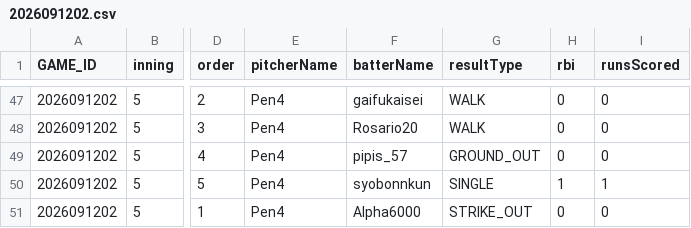
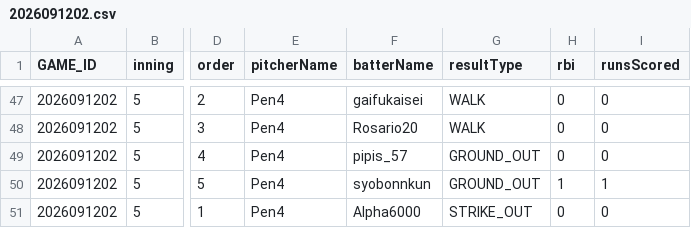
Before and after one commit to sota2486/BaseballStats, a CSV file: 2026091202.csv, drawn as a sheet; only a part is shown, gaps mark what is left out; the diff names each change by its address in the sheet, - before the commit and + after, or states it on an @@ line.

```diff
--- a/2026091202.csv
+++ b/2026091202.csv
-G50 (resultType): SINGLE
+G50 (resultType): GROUND_OUT
```
Also changed, not shown: Baseball - シート1.csv, Pen4.csv, 2 other files.
